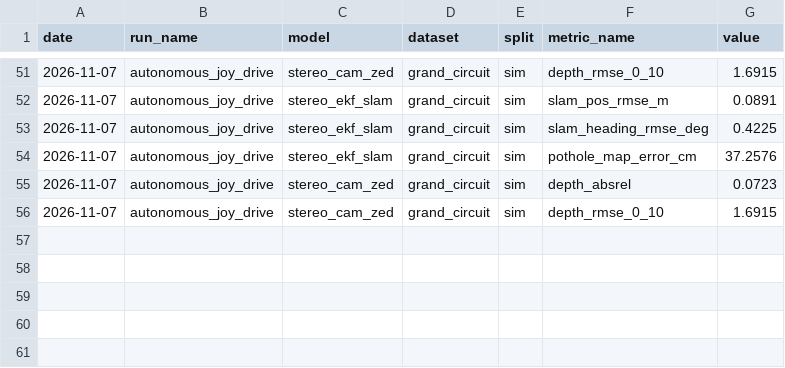
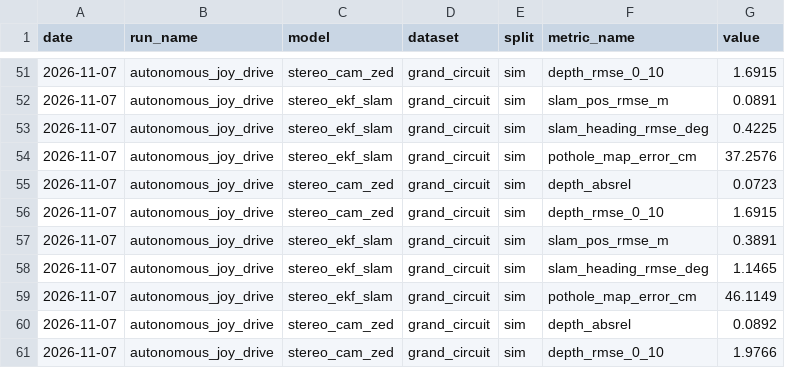
Before and after one commit to AaravJagga7/eufs-sims2, a CSV file: autonomous_driverless/results/metrics.csv, drawn as a sheet; only a part is shown, gaps mark what is left out.

```diff
--- a/autonomous_driverless/results/metrics.csv
+++ b/autonomous_driverless/results/metrics.csv
@@ -56 +56,6 @@ date,run_name,model,dataset,split,metric_name,value
 2026-11-07,autonomous_joy_drive,stereo_cam_zed,grand_circuit,sim,depth_rmse_0_10,1.6915
+2026-11-07,autonomous_joy_drive,stereo_ekf_slam,grand_circuit,sim,slam_pos_rmse_m,0.3891
+2026-11-07,autonomous_joy_drive,stereo_ekf_slam,grand_circuit,sim,slam_heading_rmse_deg,1.1465
+2026-11-07,autonomous_joy_drive,stereo_ekf_slam,grand_circuit,sim,pothole_map_error_cm,46.1149
+2026-11-07,autonomous_joy_drive,stereo_cam_zed,grand_circuit,sim,depth_absrel,0.0892
+2026-11-07,autonomous_joy_drive,stereo_cam_zed,grand_circuit,sim,depth_rmse_0_10,1.9766
```
Also changed, not shown: 4 other files.
